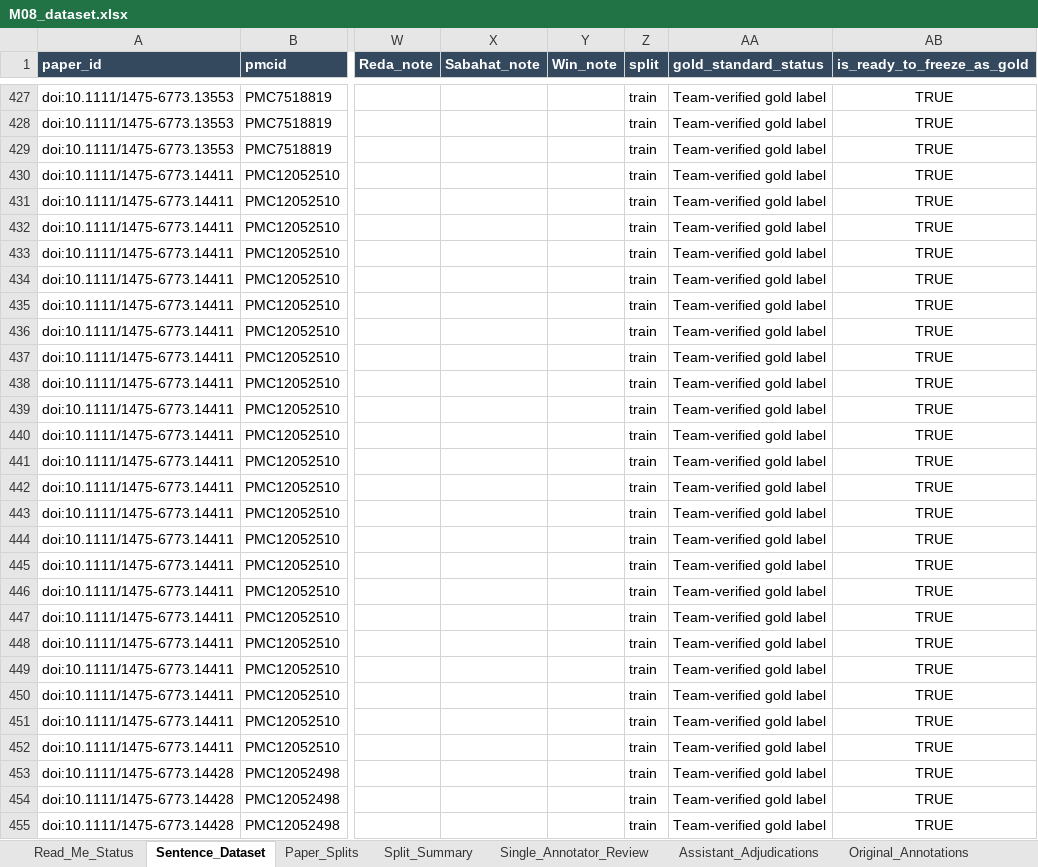
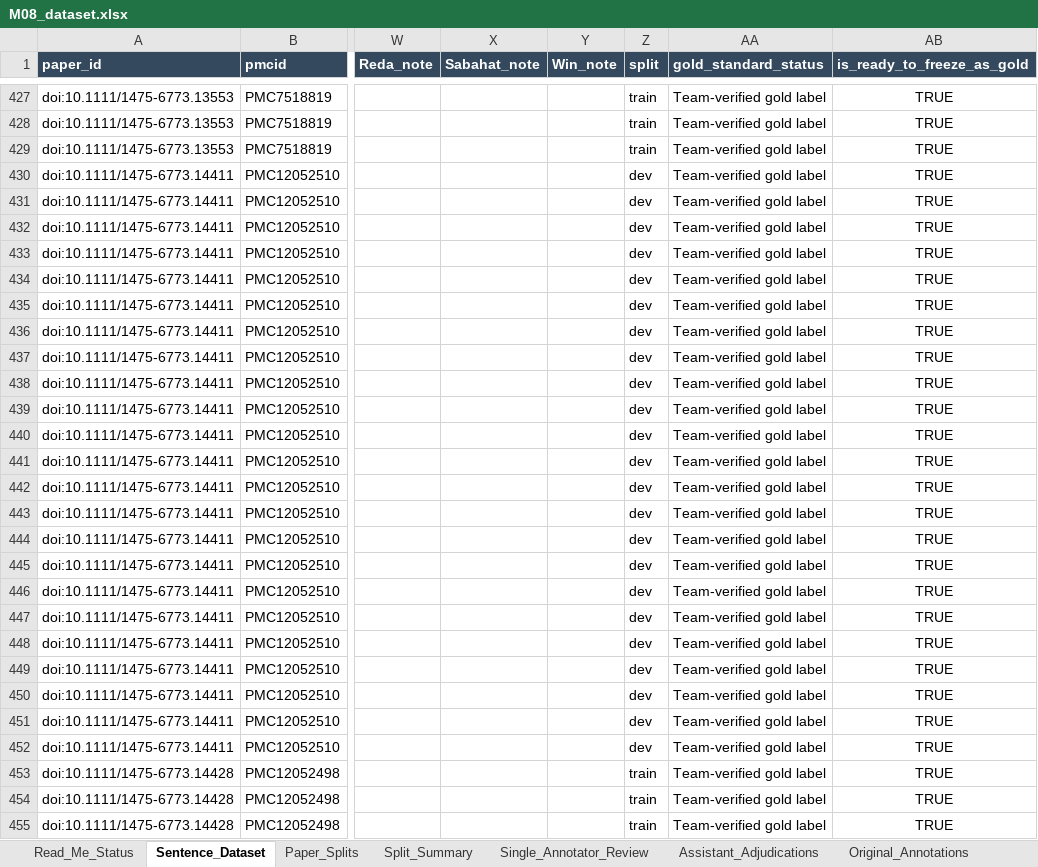
Before and after one commit to asterli/NLP-Models-for-Scientific-Peer-Review, an Excel workbook: data/claims/M08_dataset.xlsx, sheet Sentence_Dataset, drawn as a sheet; only a part is shown, gaps mark what is left out; values as stored, in another font and other column widths than the file's, no borders; charts and pictures not drawn; the diff covers the shown part only; the diff names each change by its address in the sheet, - before the commit and + after, or states it on an @@ line.

Commit message:
M08: keep At Home/Chez Soi papers in the same split
PMC8382791 moved dev -> train to join PMC12314730 (same trial). 1475-6773.14411 moved train -> dev to keep 14/3/3. Test unchanged. Split_Summary, Paper_Splits, Single_Annotator_Review updated to match.

```diff
--- a/data/claims/M08_dataset.xlsx (sheet Sentence_Dataset)
+++ b/data/claims/M08_dataset.xlsx (sheet Sentence_Dataset)
-Z430:Z452 (split): train
+Z430:Z452 (split): dev
```
Also changed, not shown: 20 edited cells elsewhere in this sheet, sheet Single_Annotator_Review, sheet Split_Summary, sheet Paper_Splits, charts or pictures, 3 other files.
